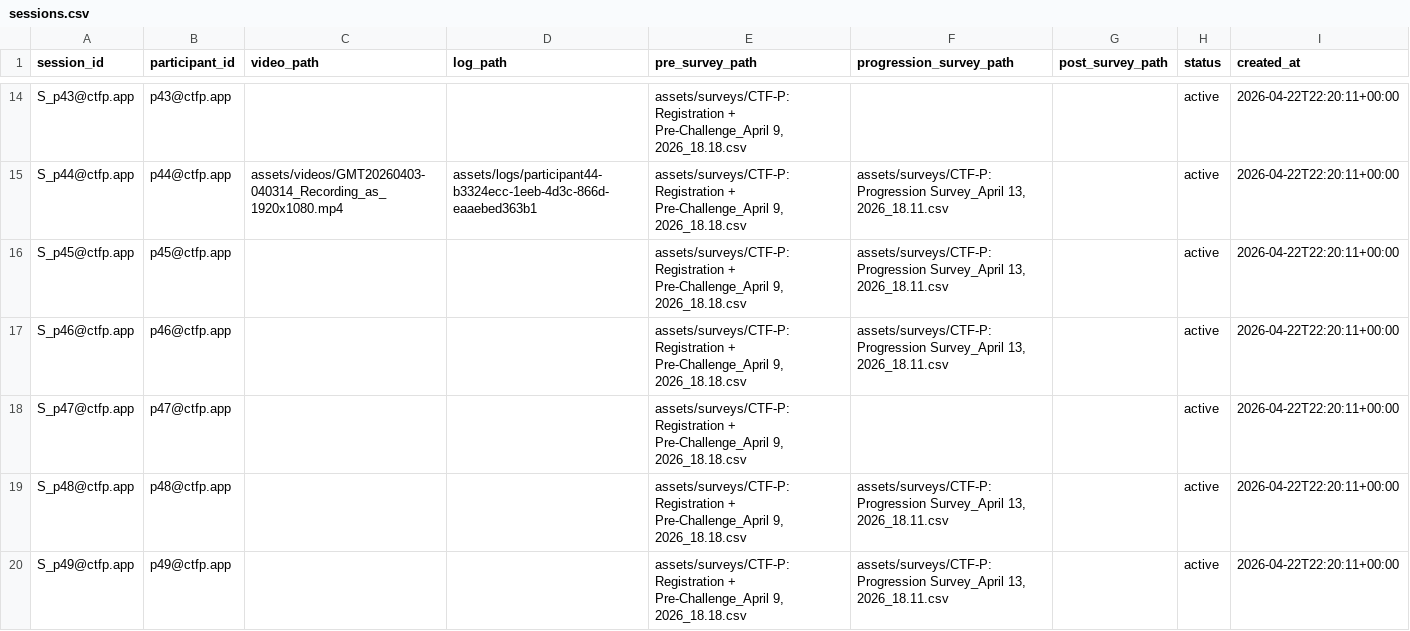
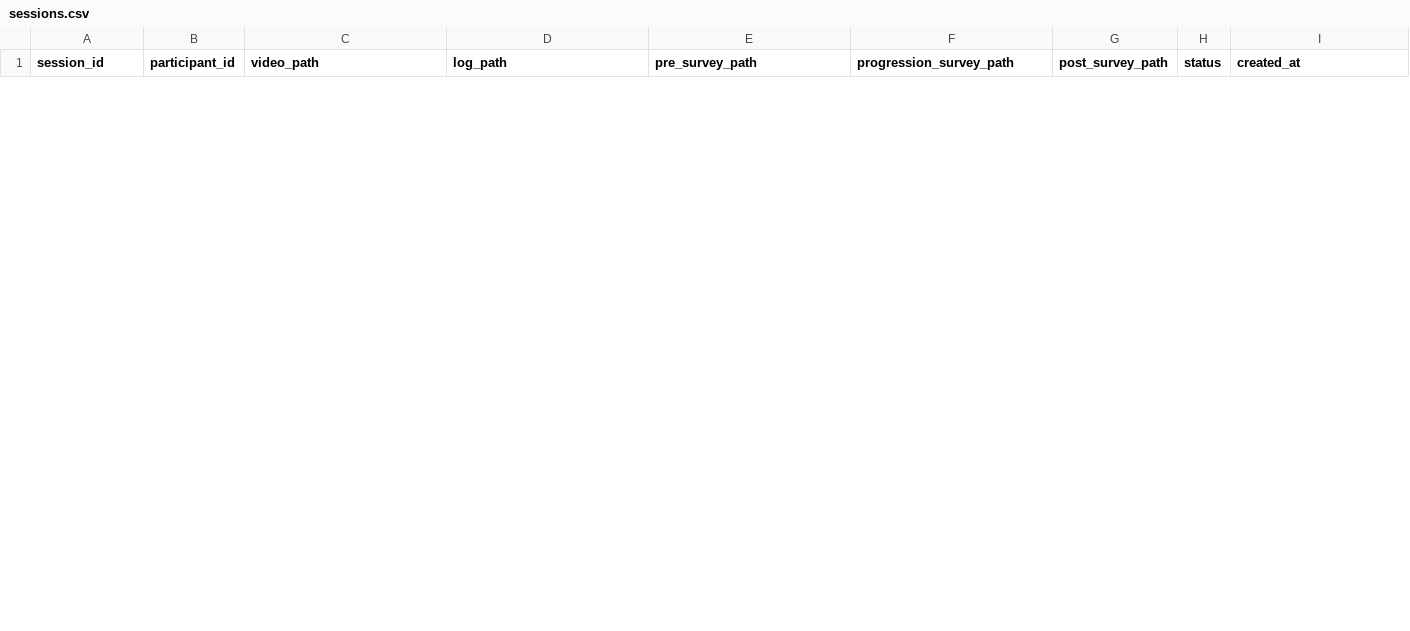
Before and after one commit to kl1d/annotation, a CSV file: project/data/sessions.csv, drawn as a sheet; only a part is shown, gaps mark what is left out; removed rows and columns are numbered as before the commit, all else as after; the diff covers the shown part only; the diff names each change by its address in the sheet, - before the commit and + after, or states it on an @@ line.

Commit message:
Refactor project structure and enhance documentation for Annotation Workbench. Update .gitignore to manage project assets and configuration files effectively. Remove obsolete codex_ctfp_annotation_app_spec.md file and add sample project and asset directories. Introduce a new LICENSE file and improve README with clear instructions for running public and private studies.

```diff
--- a/project/data/sessions.csv
+++ b/project/data/sessions.csv
-row 14: S_p43@ctfp.app | p43@ctfp.app |  |  | assets/surveys/CTF-P: Registration + Pre-Challenge_April 9, 2026_18.18.csv |  |  | active | 2026-04-22T22:20:11+00:00
-row 15: S_p44@ctfp.app | p44@ctfp.app | assets/videos/GMT20260403-040314_Recording_as_1920x1080.mp4 | assets/logs/participant44-b3324ecc-1eeb-4d3c-866d-eaaebed363b1 | assets/surveys/CTF-P: Registration + Pre-Challenge_April 9, 2026_18.18.csv | assets/surveys/CTF-P: Progression Survey_April 13, 2026_18.11.csv |  | active | 2026-04-22T22:20:11+00:00
-row 16: S_p45@ctfp.app | p45@ctfp.app |  |  | assets/surveys/CTF-P: Registration + Pre-Challenge_April 9, 2026_18.18.csv | assets/surveys/CTF-P: Progression Survey_April 13, 2026_18.11.csv |  | active | 2026-04-22T22:20:11+00:00
-row 17: S_p46@ctfp.app | p46@ctfp.app |  |  | assets/surveys/CTF-P: Registration + Pre-Challenge_April 9, 2026_18.18.csv | assets/surveys/CTF-P: Progression Survey_April 13, 2026_18.11.csv |  | active | 2026-04-22T22:20:11+00:00
-row 18: S_p47@ctfp.app | p47@ctfp.app |  |  | assets/surveys/CTF-P: Registration + Pre-Challenge_April 9, 2026_18.18.csv |  |  | active | 2026-04-22T22:20:11+00:00
-row 19: S_p48@ctfp.app | p48@ctfp.app |  |  | assets/surveys/CTF-P: Registration + Pre-Challenge_April 9, 2026_18.18.csv | assets/surveys/CTF-P: Progression Survey_April 13, 2026_18.11.csv |  | active | 2026-04-22T22:20:11+00:00
-row 20: S_p49@ctfp.app | p49@ctfp.app |  |  | assets/surveys/CTF-P: Registration + Pre-Challenge_April 9, 2026_18.18.csv | assets/surveys/CTF-P: Progression Survey_April 13, 2026_18.11.csv |  | active | 2026-04-22T22:20:11+00:00
```
Also changed, not shown: 1 added row and 17 removed rows elsewhere in this file, project/data/tags.csv, 36 other files.
